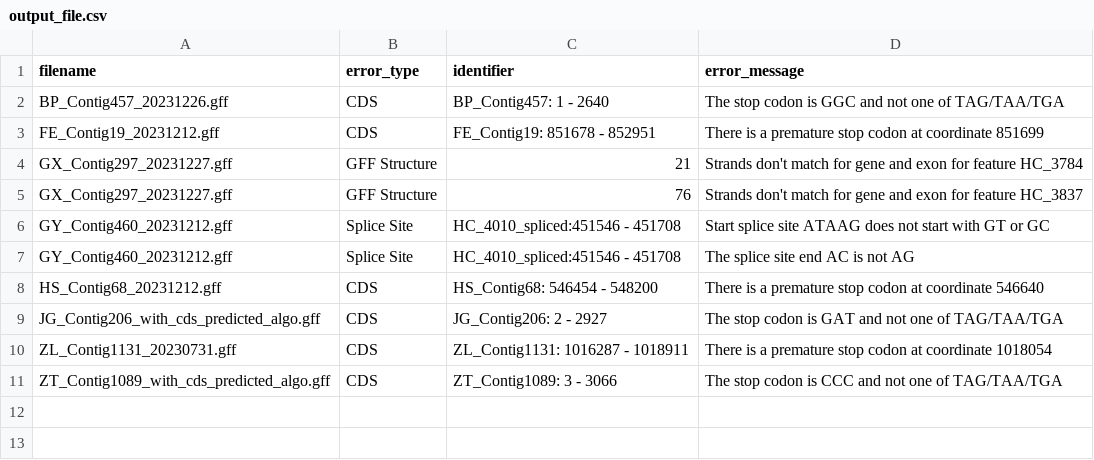
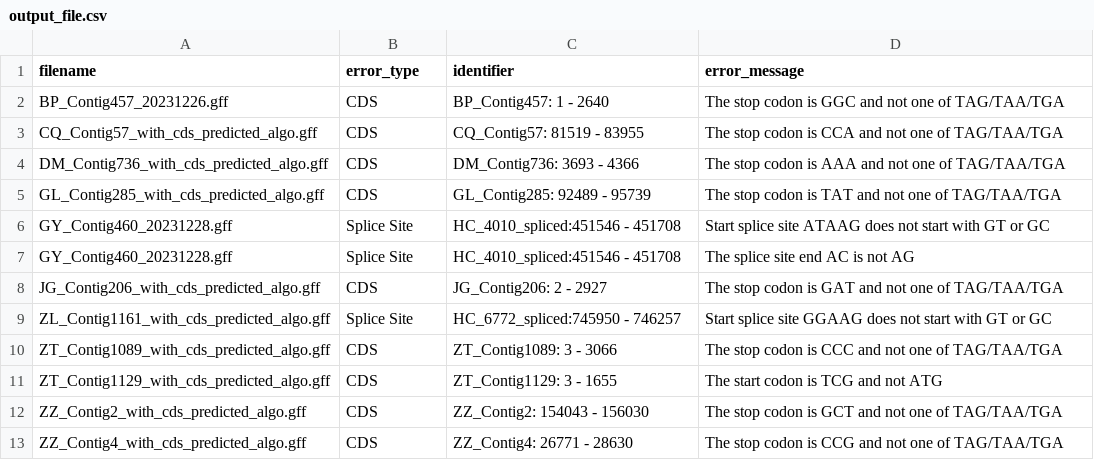
Before and after one commit to ihatebananas/RappleyeLabGUI, a CSV file: bin/Debug/net8.0/output_file.csv, drawn as a sheet.

Commit message:
made some changes to identifiers in code, removed print statements and some other stuff

```diff
--- a/bin/Debug/net8.0/output_file.csv
+++ b/bin/Debug/net8.0/output_file.csv
@@ -2,10 +2,12 @@ filename,error_type,identifier,error_message
 BP_Contig457_20231226.gff,CDS,BP_Contig457: 1 - 2640,The stop codon is GGC and not one of TAG/TAA/TGA
-FE_Contig19_20231212.gff,CDS,FE_Contig19: 851678 - 852951,There is a premature stop codon at coordinate 851699
-GX_Contig297_20231227.gff,GFF Structure,21,Strands don't match for gene and exon for feature HC_3784
-GX_Contig297_20231227.gff,GFF Structure,76,Strands don't match for gene and exon for feature HC_3837
-GY_Contig460_20231212.gff,Splice Site,HC_4010_spliced:451546 - 451708,Start splice site ATAAG does not start with GT or GC
-GY_Contig460_20231212.gff,Splice Site,HC_4010_spliced:451546 - 451708,The splice site end AC is not AG
-HS_Contig68_20231212.gff,CDS,HS_Contig68: 546454 - 548200,There is a premature stop codon at coordinate 546640
+CQ_Contig57_with_cds_predicted_algo.gff,CDS,CQ_Contig57: 81519 - 83955,The stop codon is CCA and not one of TAG/TAA/TGA
+DM_Contig736_with_cds_predicted_algo.gff,CDS,DM_Contig736: 3693 - 4366,The stop codon is AAA and not one of TAG/TAA/TGA
+GL_Contig285_with_cds_predicted_algo.gff,CDS,GL_Contig285: 92489 - 95739,The stop codon is TAT and not one of TAG/TAA/TGA
+GY_Contig460_20231228.gff,Splice Site,HC_4010_spliced:451546 - 451708,Start splice site ATAAG does not start with GT or GC
+GY_Contig460_20231228.gff,Splice Site,HC_4010_spliced:451546 - 451708,The splice site end AC is not AG
 JG_Contig206_with_cds_predicted_algo.gff,CDS,JG_Contig206: 2 - 2927,The stop codon is GAT and not one of TAG/TAA/TGA
-ZL_Contig1131_20230731.gff,CDS,ZL_Contig1131: 1016287 - 1018911,There is a premature stop codon at coordinate 1018054
+ZL_Contig1161_with_cds_predicted_algo.gff,Splice Site,HC_6772_spliced:745950 - 746257,Start splice site GGAAG does not start with GT or GC
 ZT_Contig1089_with_cds_predicted_algo.gff,CDS,ZT_Contig1089: 3 - 3066,The stop codon is CCC and not one of TAG/TAA/TGA
+ZT_Contig1129_with_cds_predicted_algo.gff,CDS,ZT_Contig1129: 3 - 1655,The start codon is TCG and not ATG
+ZZ_Contig2_with_cds_predicted_algo.gff,CDS,ZZ_Contig2: 154043 - 156030,The stop codon is GCT and not one of TAG/TAA/TGA
+ZZ_Contig4_with_cds_predicted_algo.gff,CDS,ZZ_Contig4: 26771 - 28630,The stop codon is CCG and not one of TAG/TAA/TGA
```
Also changed, not shown: 37 other files.
